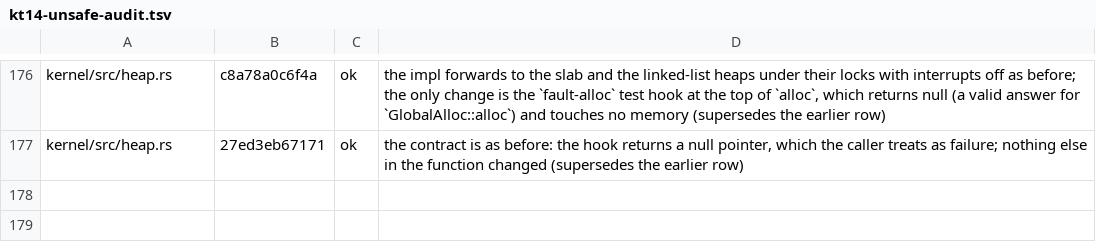
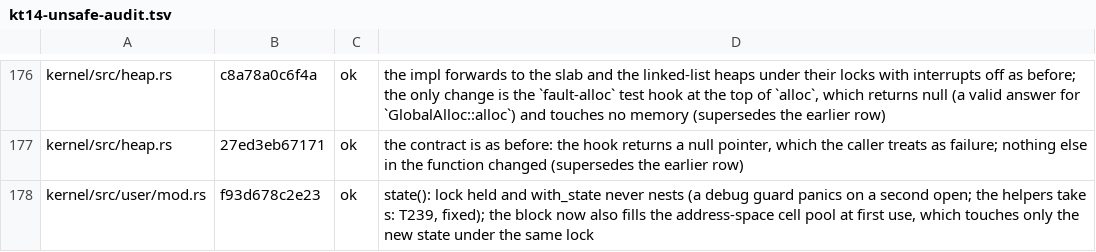
Before and after one commit to cwxyz75/riscv-basic, a TSV file: docs/records/reviews/kt14-unsafe-audit.tsv, drawn as a sheet; only a part is shown, gaps mark what is left out; the diff names each change by its address in the sheet, - before the commit and + after, or states it on an @@ line.

```diff
--- a/docs/records/reviews/kt14-unsafe-audit.tsv
+++ b/docs/records/reviews/kt14-unsafe-audit.tsv
+row 178: kernel/src/user/mod.rs | f93d678c2e23 | ok | state(): lock held and with_state never nests (a debug guard panics on a second open; the helpers take s: T239, fixed); the block now also fills the address-space cell pool at first use, which touches only the new state under the same lock
```
Also changed, not shown: 23 other files.
